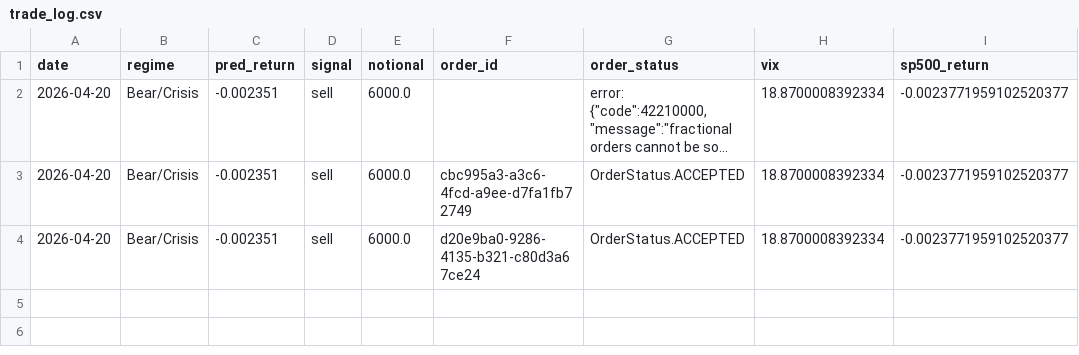
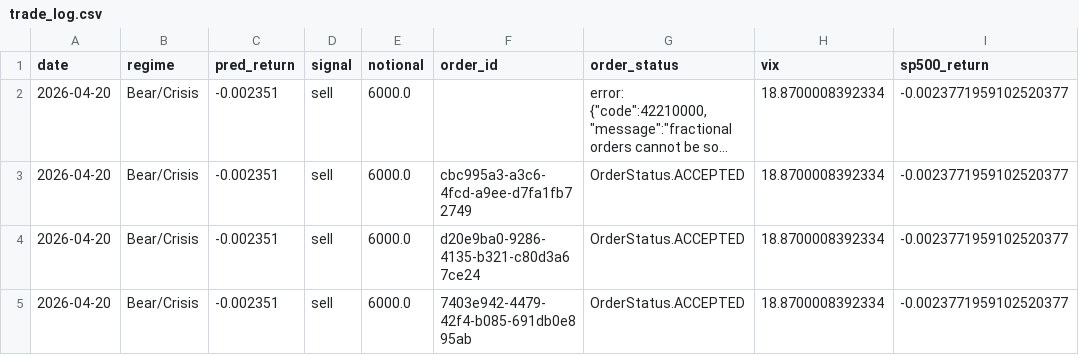
Before and after one commit to Abhiramsankranthi/capstone, a CSV file: data/processed/trade_log.csv, drawn as a sheet; long unchanged cells end in …; the diff names each change by its address in the sheet, - before the commit and + after, or states it on an @@ line.

```diff
--- a/data/processed/trade_log.csv
+++ b/data/processed/trade_log.csv
+row 5: 2026-04-20 | Bear/Crisis | -0.002351 | sell | 6000.0 | 7403e942-4479-42f4-b085-691db0e895ab | OrderStatus.ACCEPTED | 18.8700008392334 | -0.0023771959102520377
```
Also changed, not shown: 1 other file.
